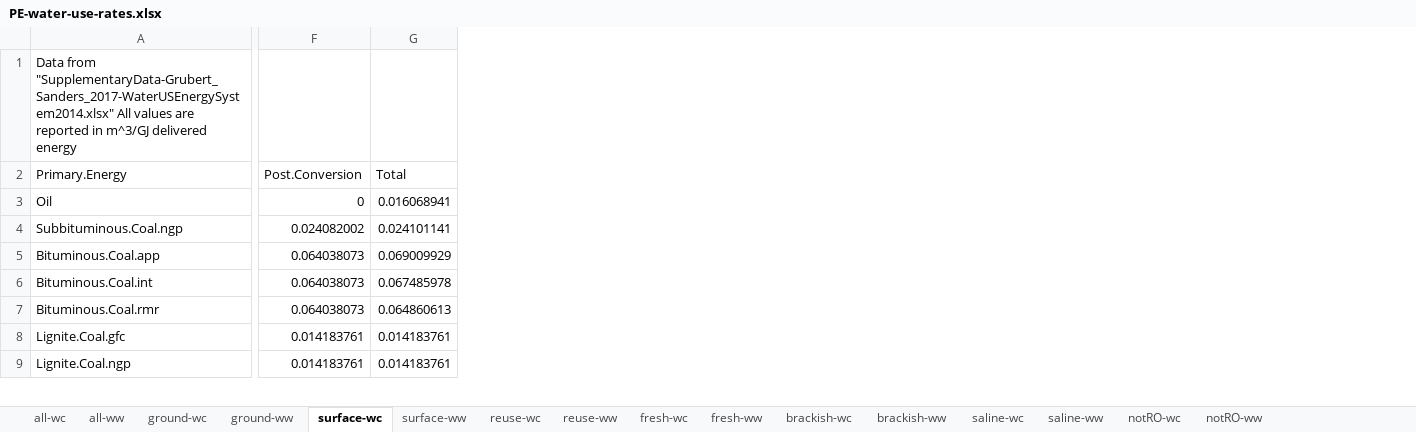
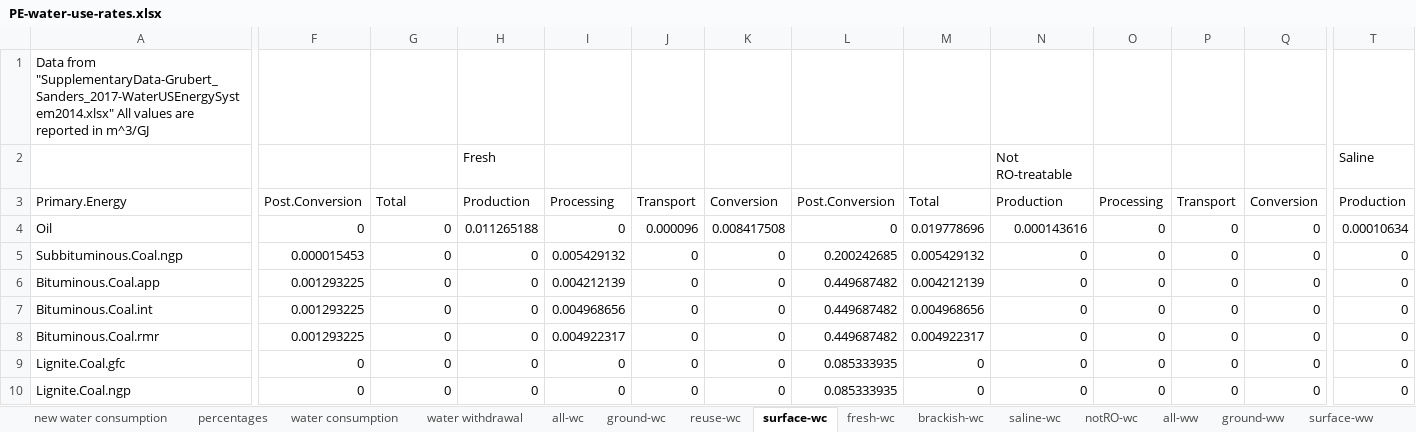
Before and after one commit to beccapeer/regional-water-use, an Excel workbook: PE-water-use-rates.xlsx, sheet surface-wc, drawn as a sheet; only a part is shown, gaps mark what is left out; values as stored, in another font and other column widths than the file's, no borders; addresses are those after the commit; rows hold the shown columns only; the diff covers the shown part only; the diff names each change by its address in the sheet, - before the commit and + after, or states it on an @@ line.

```diff
--- a/PE-water-use-rates.xlsx (sheet surface-wc)
+++ b/PE-water-use-rates.xlsx (sheet surface-wc)
+sheet tab: new water consumption
+sheet tab: percentages
+sheet tab: water consumption
+sheet tab: water withdrawal
@@ sheet tab order changed: new water consumption | percentages | water consumption | water withdrawal | all-wc | ground-wc | reuse-wc | surface-wc | fresh-wc | brackish-wc | saline-wc | notRO-wc | all-ww | ground-ww | surface-ww @@
+column H, rows 3-10: Production | 0.011265188 | 0 | 0 | 0 | 0 | 0 | 0
+column I, rows 3-10: Processing | 0 | 0.005429132 | 0.004212139 | 0.004968656 | 0.004922317 | 0 | 0
+column J, rows 3-10: Transport | 0.000096 | 0 | 0 | 0 | 0 | 0 | 0
+column K, rows 3-10: Conversion | 0.008417508 | 0 | 0 | 0 | 0 | 0 | 0
+column L, rows 3-10: Post.Conversion | 0 | 0.200242685 | 0.449687482 | 0.449687482 | 0.449687482 | 0.085333935 | 0.085333935
+column M, rows 3-10: Total | 0.019778696 | 0.005429132 | 0.004212139 | 0.004968656 | 0.004922317 | 0 | 0
+column N, rows 3-10: Production | 0.000143616 | 0 | 0 | 0 | 0 | 0 | 0
+column O, rows 3-10: Processing | 0 | 0 | 0 | 0 | 0 | 0 | 0
+column P, rows 3-10: Transport | 0 | 0 | 0 | 0 | 0 | 0 | 0
+column Q, rows 3-10: Conversion | 0 | 0 | 0 | 0 | 0 | 0 | 0
+column T, rows 3-10: Production | 0.00010634 | 0 | 0 | 0 | 0 | 0 | 0
-A1: …in m^3/GJ delivered energy
+A1: …in m^3/GJ
+row 2:  |  |  | Fresh |  |  |  |  |  | Not RO-treatable |  |  |  | Saline
-G4: 0.016068941
+G4: 0
-F5: 0.024082002
+F5: 0.000015453
-G5: 0.024101141
+G5: 0
-F6:F8: 0.064038073
+F6:F8: 0.001293225
-G6: 0.069009929
+G6: 0
-G7: 0.067485978
+G7: 0
-G8: 0.064860613
+G8: 0
-F9:F10: 0.014183761
+F9:F10: 0
-G9:G10: 0.014183761
+G9:G10: 0
```
Also changed, not shown: 7 added columns and 28 edited cells elsewhere in this sheet, sheet ground-wc, sheet reuse-wc, sheet all-wc, formulas that keep their value, Electricity-water-use-rates.xlsx, 6 other files.
